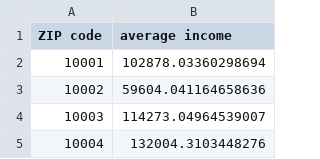
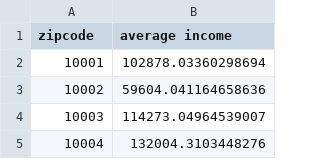
Before and after one commit to sabrinawangmeixu/IEOR-4004-Project-1, a CSV file: ChildCareDeserts_Data/avg_individual_income.csv, drawn as a sheet; only a part is shown.

Commit message:
Minimum Budget
Initial solution of minimum budget to eliminate deserts, with cleaned data by @xpw403.

Co-Authored-By: xpw403 <238539228+xpw403@users.noreply.github.com>

```diff
--- a/ChildCareDeserts_Data/avg_individual_income.csv
+++ b/ChildCareDeserts_Data/avg_individual_income.csv
@@ -1,2 +1,2 @@
-ZIP code,average income
+zipcode,average income
 10001,102878.03360298694
```
Also changed, not shown: 2 other files.
